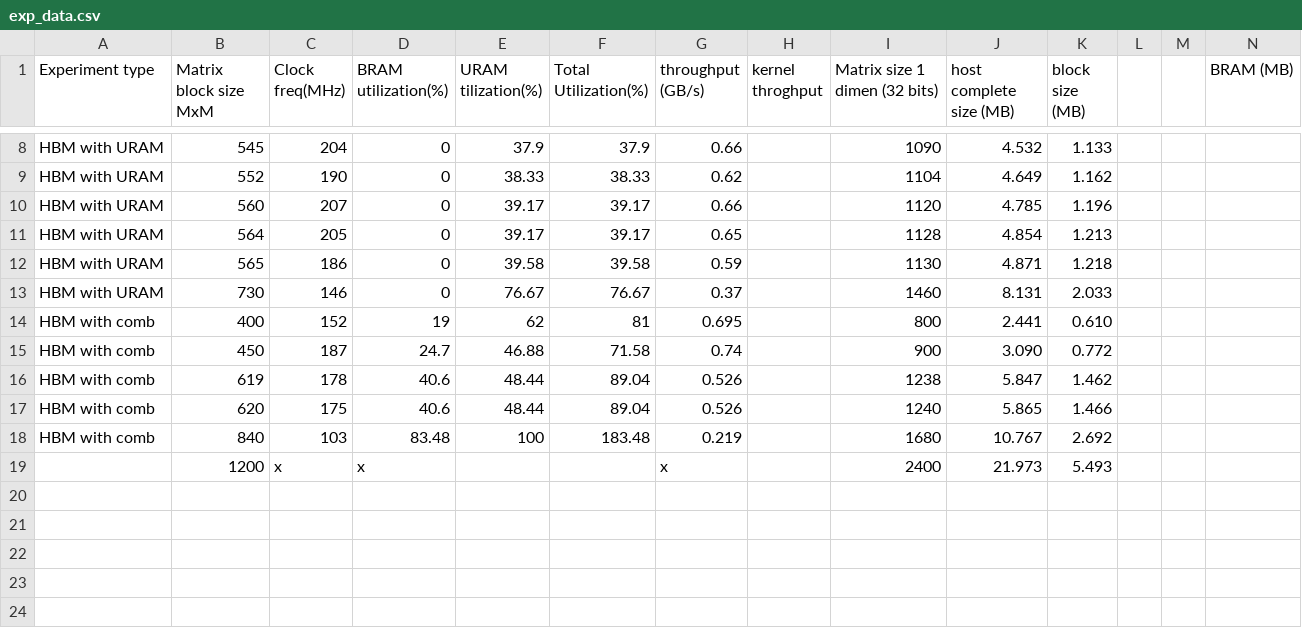
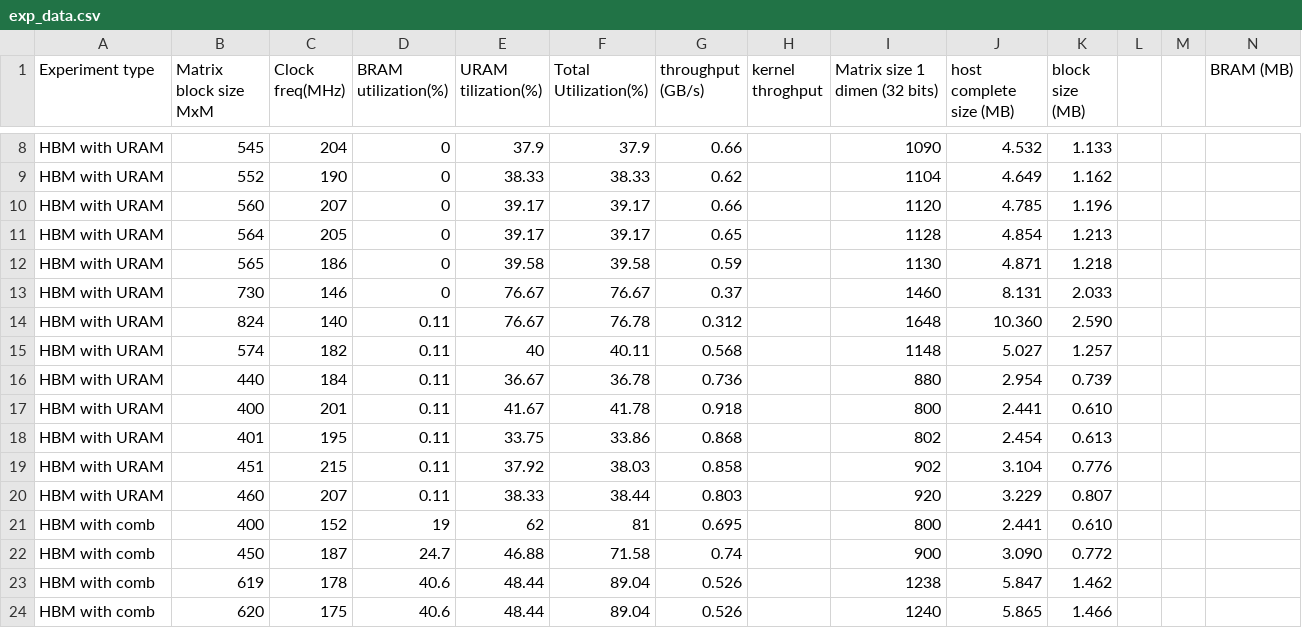
Before and after one commit to mehmetgungor/data, a CSV file: exp_data.csv, drawn as a sheet; only a part is shown, gaps mark what is left out; the shorter side is filled out with more unchanged rows; rows hold the shown columns only; the diff names each change by its address in the sheet, - before the commit and + after, or states it on an @@ line.

Commit message:
five more URAM experiments added

```diff
--- a/exp_data.csv
+++ b/exp_data.csv
+row 14: HBM with URAM | 824 | 140 | 0.11 | 76.67 | 76.78 | 0.312 |  | 1648 | 10.360 | 2.590
+row 15: HBM with URAM | 574 | 182 | 0.11 | 40 | 40.11 | 0.568 |  | 1148 | 5.027 | 1.257
+row 16: HBM with URAM | 440 | 184 | 0.11 | 36.67 | 36.78 | 0.736 |  | 880 | 2.954 | 0.739
+row 17: HBM with URAM | 400 | 201 | 0.11 | 41.67 | 41.78 | 0.918 |  | 800 | 2.441 | 0.610
+row 18: HBM with URAM | 401 | 195 | 0.11 | 33.75 | 33.86 | 0.868 |  | 802 | 2.454 | 0.613
+row 19: HBM with URAM | 451 | 215 | 0.11 | 37.92 | 38.03 | 0.858 |  | 902 | 3.104 | 0.776
+row 20: HBM with URAM | 460 | 207 | 0.11 | 38.33 | 38.44 | 0.803 |  | 920 | 3.229 | 0.807
```
